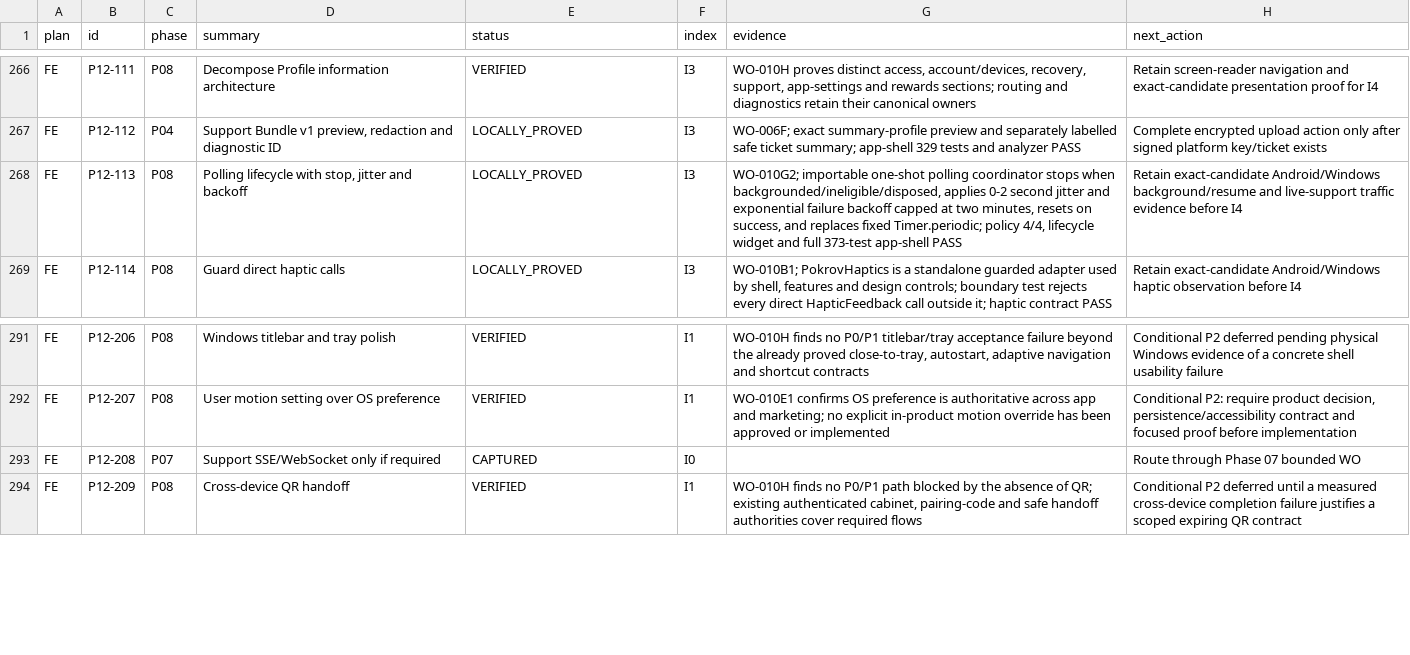
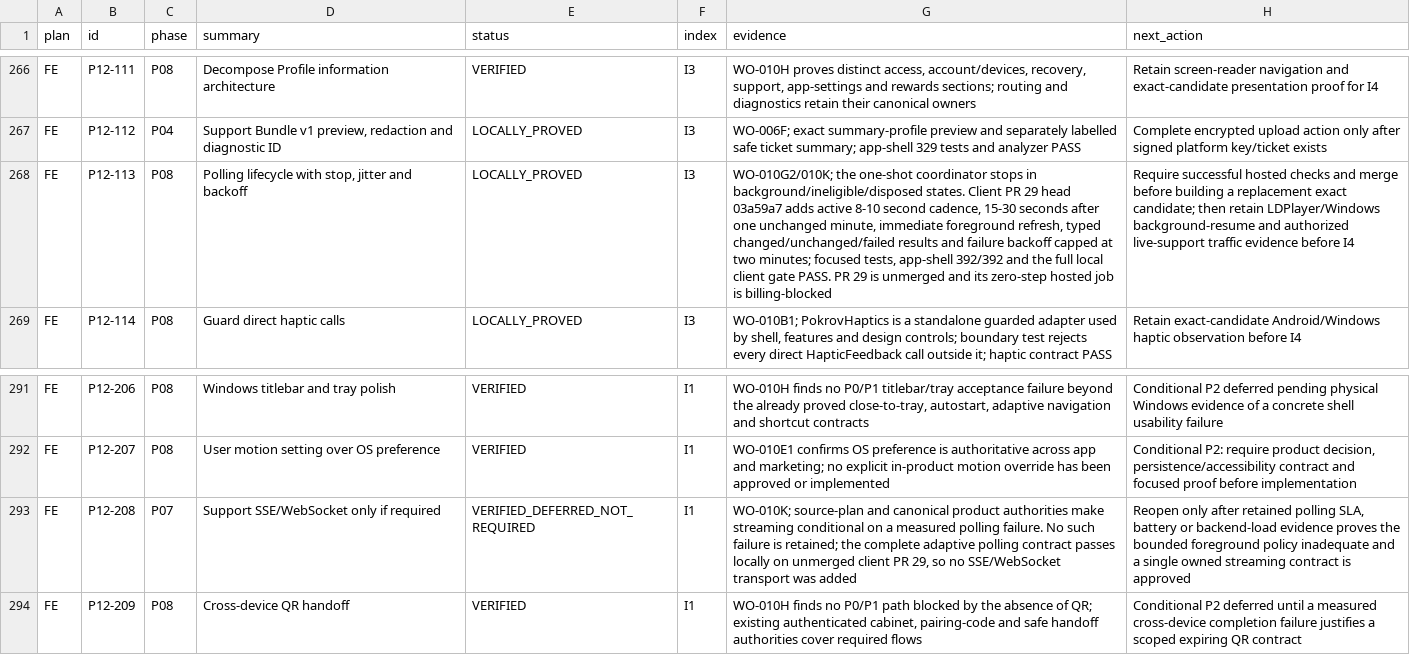
Before and after one commit to Kiwunaka/portal, a CSV file: docs/developer/work-orders/2026-08-21--release-1.2.0-megaplan/EXECUTION-LEDGER.csv, drawn as a sheet; only a part is shown, gaps mark what is left out; the diff names each change by its address in the sheet, - before the commit and + after, or states it on an @@ line.

Commit message:
docs(release): reconcile support transport evidence

```diff
--- a/docs/developer/work-orders/2026-08-21--release-1.2.0-megaplan/EXECUTION-LEDGER.csv
+++ b/docs/developer/work-orders/2026-08-21--release-1.2.0-megaplan/EXECUTION-LEDGER.csv
-G268 (evidence): WO-010G2; importable one-shot polling coordinator stops when backgrounded/ineligible/disposed, applies 0-2 second jitter and exponential failure backoff capped at two minutes, resets on success, and replaces fixed Timer.periodic; policy 4/4, lifecycle widget and full 373-test app-shell PASS
+G268 (evidence): WO-010G2/010K; the one-shot coordinator stops in background/ineligible/disposed states. Client PR 29 head 03a59a7 adds active 8-10 second cadence, 15-30 seconds after one unchanged minute, immediate foreground refresh, typed changed/unchanged/failed results and failure backoff capped at two minutes; focused tests, app-shell 392/392 and the full local client gate PASS. PR 29 is unmerged and its zero-step hosted job is billing-blocked
-H268 (next_action): Retain exact-candidate Android/Windows background/resume and live-support traffic…
+H268 (next_action): Require successful hosted checks and merge before building a replacement exact candidate; then retain LDPlayer/Windows background-resume and authorized live-support traffic…
-E293 (status): CAPTURED
+E293 (status): VERIFIED_DEFERRED_NOT_REQUIRED
-F293 (index): I0
+F293 (index): I1
-G293 (evidence): (empty)
+G293 (evidence): WO-010K; source-plan and canonical product authorities make streaming conditional on a measured polling failure. No such failure is retained; the complete adaptive polling contract passes locally on unmerged client PR 29, so no SSE/WebSocket transport was added
-H293 (next_action): Route through Phase 07 bounded WO
+H293 (next_action): Reopen only after retained polling SLA, battery or backend-load evidence proves the bounded foreground policy inadequate and a single owned streaming contract is approved
```
Also changed, not shown: 10 other files.
